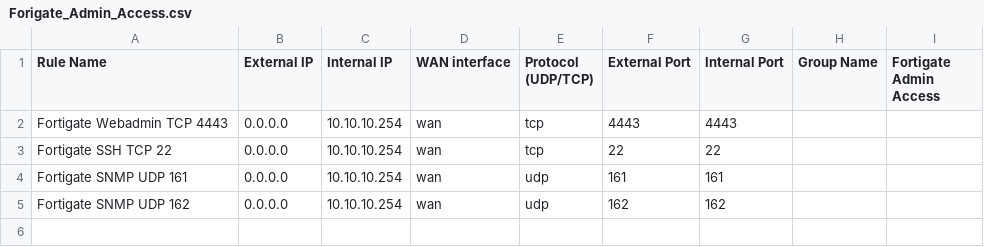
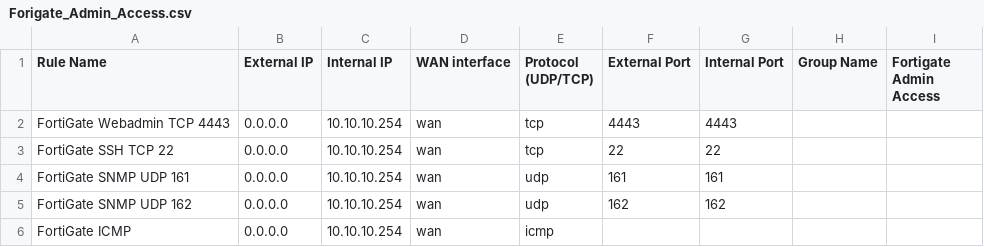
Before and after one commit to KragonTsal/FortiGate_Automation, a CSV file: VIPs/Forigate_Admin_Access.csv, drawn as a sheet.

Commit message:
Added ICMP check for port forwarding
FortiGate Programming.py
Added an If statement to check if ICMP the Protocol that is used. The two port lines are not needed if the the protocol is ICMP.

FortiGate_Admin_Access.csv VIP
added the line to program ICMP

```diff
--- a/VIPs/Forigate_Admin_Access.csv
+++ b/VIPs/Forigate_Admin_Access.csv
@@ -1,5 +1,6 @@
 Rule Name,External IP,Internal IP,WAN interface,Protocol (UDP/TCP),External Port,Internal Port,Group Name,Fortigate Admin Access
-Fortigate Webadmin TCP 4443,0.0.0.0,10.10.10.254,wan,tcp,4443,4443,,
-Fortigate SSH TCP 22,0.0.0.0,10.10.10.254,wan,tcp,22,22,,
-Fortigate SNMP UDP 161,0.0.0.0,10.10.10.254,wan,udp,161,161,,
-Fortigate SNMP UDP 162,0.0.0.0,10.10.10.254,wan,udp,162,162,,
+FortiGate Webadmin TCP 4443,0.0.0.0,10.10.10.254,wan,tcp,4443,4443,,
+FortiGate SSH TCP 22,0.0.0.0,10.10.10.254,wan,tcp,22,22,,
+FortiGate SNMP UDP 161,0.0.0.0,10.10.10.254,wan,udp,161,161,,
+FortiGate SNMP UDP 162,0.0.0.0,10.10.10.254,wan,udp,162,162,,
+FortiGate ICMP,0.0.0.0,10.10.10.254,wan,icmp
```
Also changed, not shown: 1 other file.
